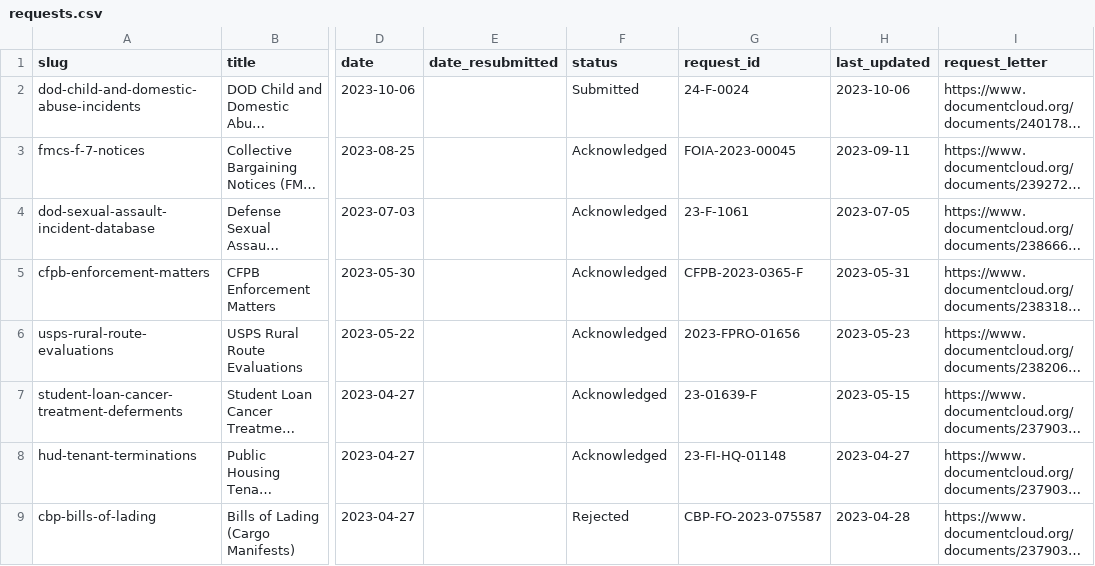
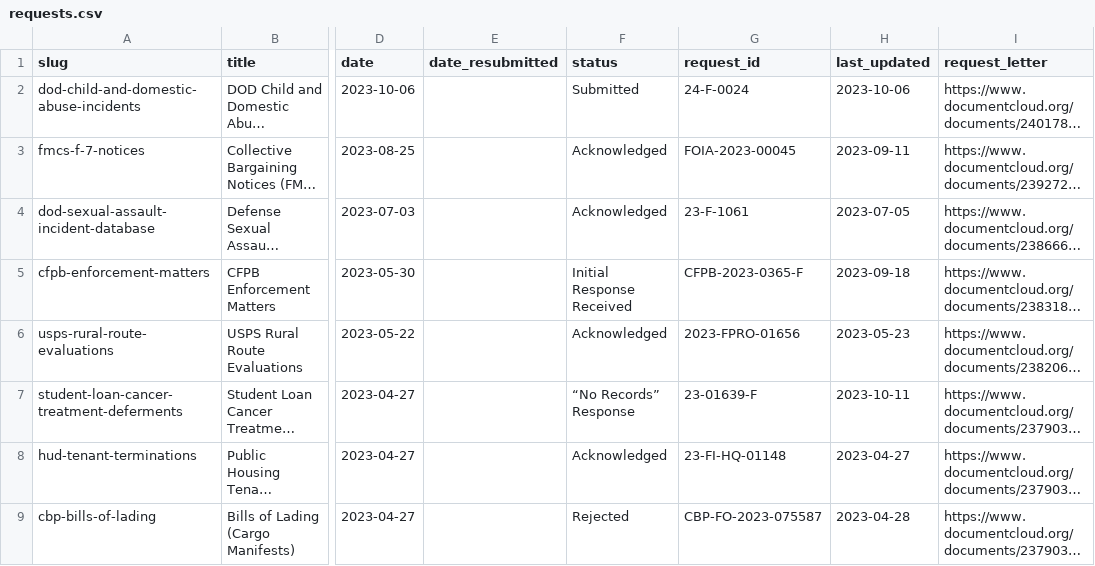
Before and after one commit to data-liberation-project/dlp-metadata, a CSV file: data/requests.csv, drawn as a sheet; only a part is shown, gaps mark what is left out; long unchanged cells end in …; the diff names each change by its address in the sheet, - before the commit and + after, or states it on an @@ line.

```diff
--- a/data/requests.csv
+++ b/data/requests.csv
-F5 (status): Acknowledged
+F5 (status): Initial Response Received
-H5 (last_updated): 2023-05-31
+H5 (last_updated): 2023-09-18
-F7 (status): Acknowledged
+F7 (status): “No Records” Response
-H7 (last_updated): 2023-05-15
+H7 (last_updated): 2023-10-11
```
Also changed, not shown: data/updates.csv.
